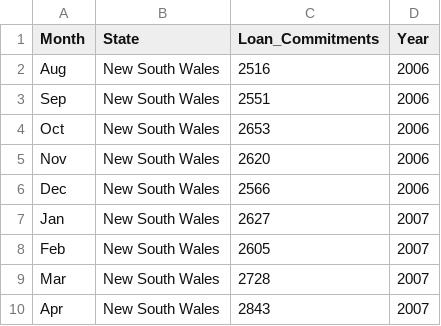
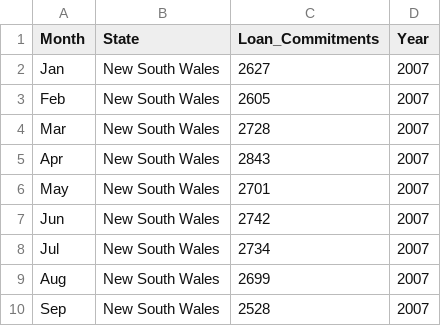
Before and after one commit to chrish0w/FIT3179, a CSV file: docs/new_fhome_buyer_loan.csv, drawn as a sheet; only a part is shown; the shorter side is filled out with more unchanged rows; the diff names each change by its address in the sheet, - before the commit and + after, or states it on an @@ line.

```diff
--- a/docs/new_fhome_buyer_loan.csv
+++ b/docs/new_fhome_buyer_loan.csv
-row 2: Aug | New South Wales | 2516 | 2006
-row 3: Sep | New South Wales | 2551 | 2006
-row 4: Oct | New South Wales | 2653 | 2006
-row 5: Nov | New South Wales | 2620 | 2006
-row 6: Dec | New South Wales | 2566 | 2006
```
Also changed, not shown: docs/aggregated_by_year.csv, docs/fhome_buyer_loan.csv, 7 other files.
